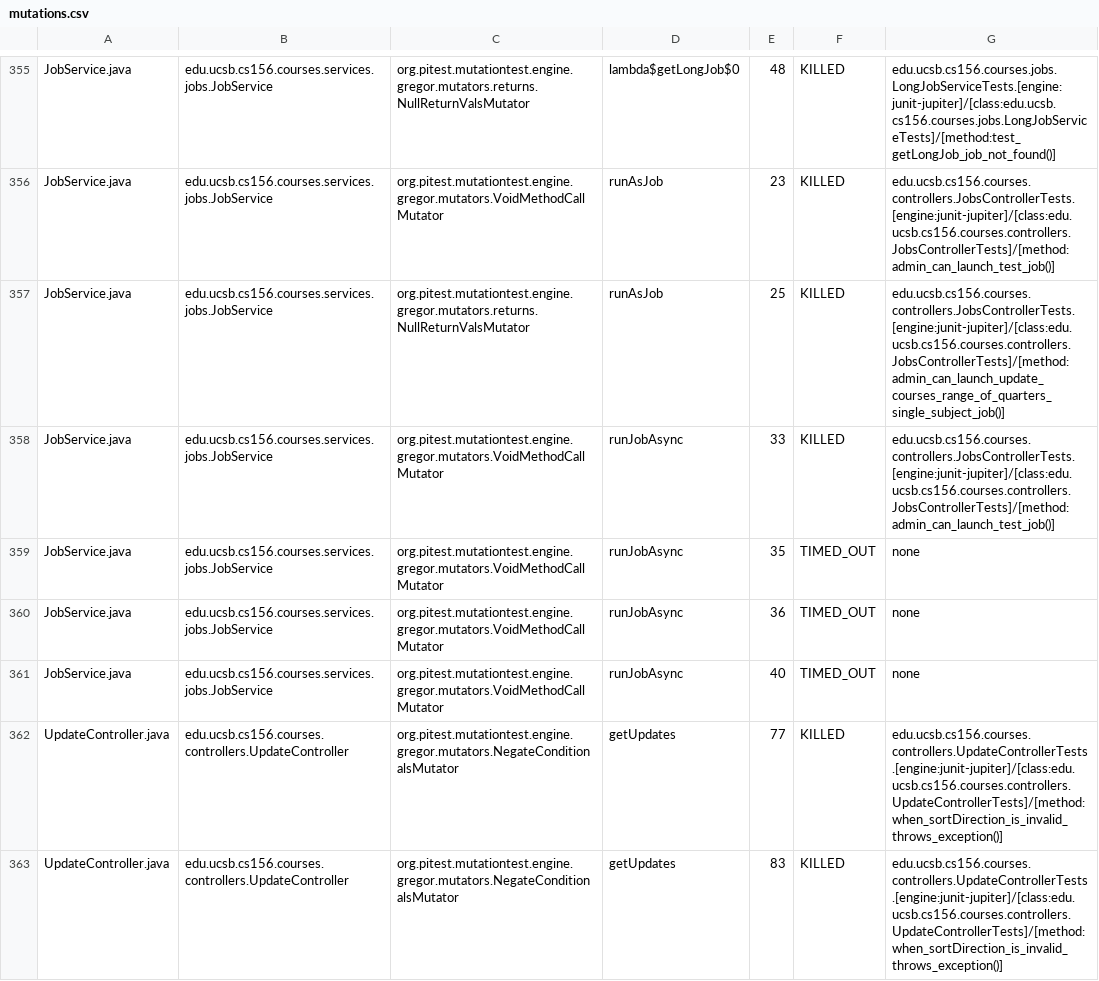
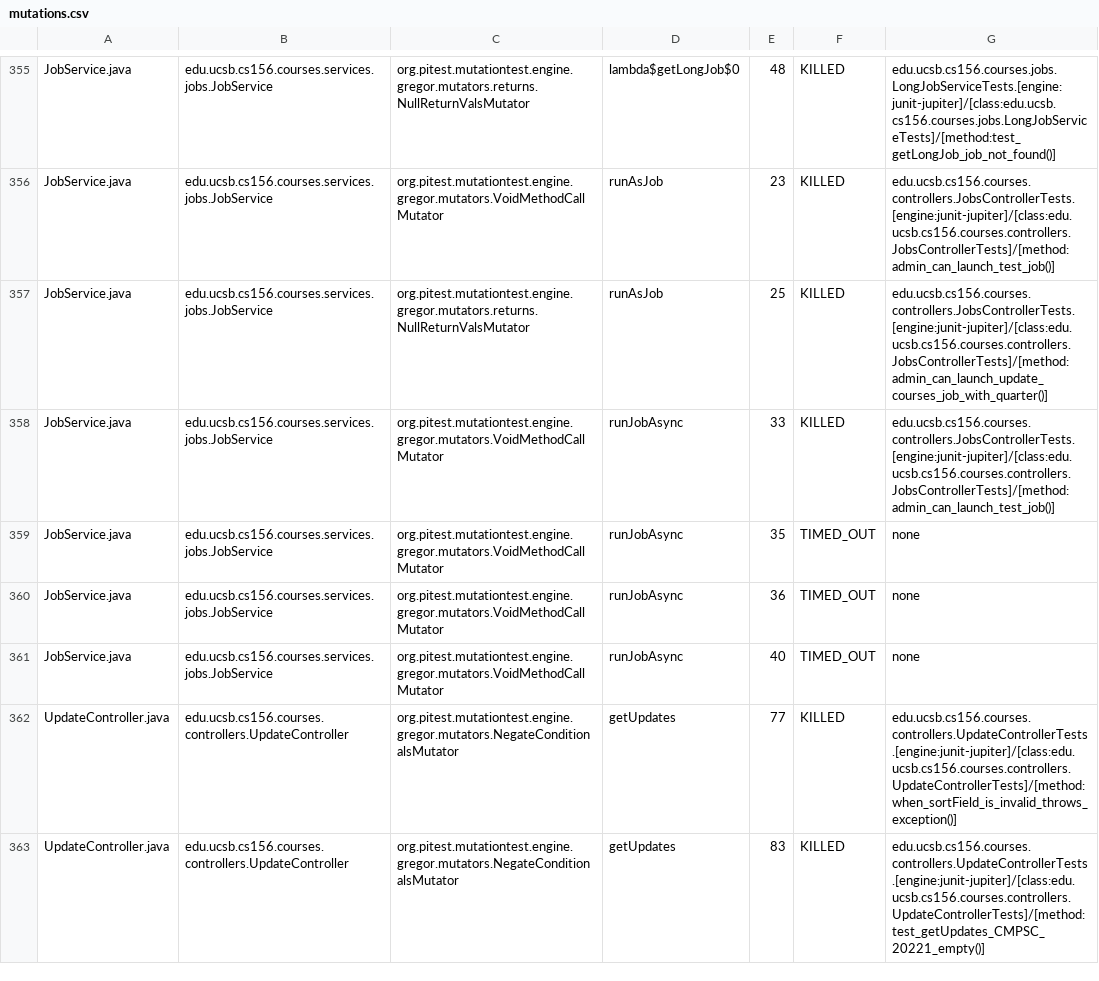
Before and after one commit to ucsb-cs156-s25/proj-courses-s25-01, a CSV file: prs/26/pitest/mutations.csv, drawn as a sheet; only a part is shown, gaps mark what is left out; the diff covers the shown part only.

Commit message:
Deploying to gh-pages from @ ucsb-cs156-s25/proj-courses-s25-01@5edbfce37727054ddfb7543ac57f2d8317a84cf9 🚀

```diff
--- a/prs/26/pitest/mutations.csv
+++ b/prs/26/pitest/mutations.csv
@@ -356,3 +356,3 @@ JobService.java,edu.ucsb.cs156.courses.services.jobs.JobService,org.pitest.mutat
 JobService.java,edu.ucsb.cs156.courses.services.jobs.JobService,org.pitest.mutationtest.engine.gregor.mutators.VoidMethodCallMutator,runAsJob,23,KILLED,edu.ucsb.cs156.courses.controllers.JobsControllerTests.[engine:junit-jupiter]/[class:edu.ucsb.cs156.courses.controllers.JobsControllerTests]/[method:admin_can_launch_test_job()]
-JobService.java,edu.ucsb.cs156.courses.services.jobs.JobService,org.pitest.mutationtest.engine.gregor.mutators.returns.NullReturnValsMutator,runAsJob,25,KILLED,edu.ucsb.cs156.courses.controllers.JobsControllerTests.[engine:junit-jupiter]/[class:edu.ucsb.cs156.courses.controllers.JobsControllerTests]/[method:admin_can_launch_update_courses_range_of_quarters_single_subject_job()]
+JobService.java,edu.ucsb.cs156.courses.services.jobs.JobService,org.pitest.mutationtest.engine.gregor.mutators.returns.NullReturnValsMutator,runAsJob,25,KILLED,edu.ucsb.cs156.courses.controllers.JobsControllerTests.[engine:junit-jupiter]/[class:edu.ucsb.cs156.courses.controllers.JobsControllerTests]/[method:admin_can_launch_update_courses_job_with_quarter()]
 JobService.java,edu.ucsb.cs156.courses.services.jobs.JobService,org.pitest.mutationtest.engine.gregor.mutators.VoidMethodCallMutator,runJobAsync,33,KILLED,edu.ucsb.cs156.courses.controllers.JobsControllerTests.[engine:junit-jupiter]/[class:edu.ucsb.cs156.courses.controllers.JobsControllerTests]/[method:admin_can_launch_test_job()]
@@ -361,3 +361,3 @@ JobService.java,edu.ucsb.cs156.courses.services.jobs.JobService,org.pitest.mutat
 JobService.java,edu.ucsb.cs156.courses.services.jobs.JobService,org.pitest.mutationtest.engine.gregor.mutators.VoidMethodCallMutator,runJobAsync,40,TIMED_OUT,none
-UpdateController.java,edu.ucsb.cs156.courses.controllers.UpdateController,org.pitest.mutationtest.engine.gregor.mutators.NegateConditionalsMutator,getUpdates,77,KILLED,edu.ucsb.cs156.courses.controllers.UpdateControllerTests.[engine:junit-jupiter]/[class:edu.ucsb.cs156.courses.controllers.UpdateControllerTests]/[method:when_sortDirection_is_invalid_throws_exception()]
-UpdateController.java,edu.ucsb.cs156.courses.controllers.UpdateController,org.pitest.mutationtest.engine.gregor.mutators.NegateConditionalsMutator,getUpdates,83,KILLED,edu.ucsb.cs156.courses.controllers.UpdateControllerTests.[engine:junit-jupiter]/[class:edu.ucsb.cs156.courses.controllers.UpdateControllerTests]/[method:when_sortDirection_is_invalid_throws_exception()]
+UpdateController.java,edu.ucsb.cs156.courses.controllers.UpdateController,org.pitest.mutationtest.engine.gregor.mutators.NegateConditionalsMutator,getUpdates,77,KILLED,edu.ucsb.cs156.courses.controllers.UpdateControllerTests.[engine:junit-jupiter]/[class:edu.ucsb.cs156.courses.controllers.UpdateControllerTests]/[method:when_sortField_is_invalid_throws_exception()]
+UpdateController.java,edu.ucsb.cs156.courses.controllers.UpdateController,org.pitest.mutationtest.engine.gregor.mutators.NegateConditionalsMutator,getUpdates,83,KILLED,edu.ucsb.cs156.courses.controllers.UpdateControllerTests.[engine:junit-jupiter]/[class:edu.ucsb.cs156.courses.controllers.UpdateControllerTests]/[method:test_getUpdates_CMPSC_20221_empty()]
```
Also changed, not shown: 1 added row, 1 removed row and 36 edited cells elsewhere in this file, 49 other files.
